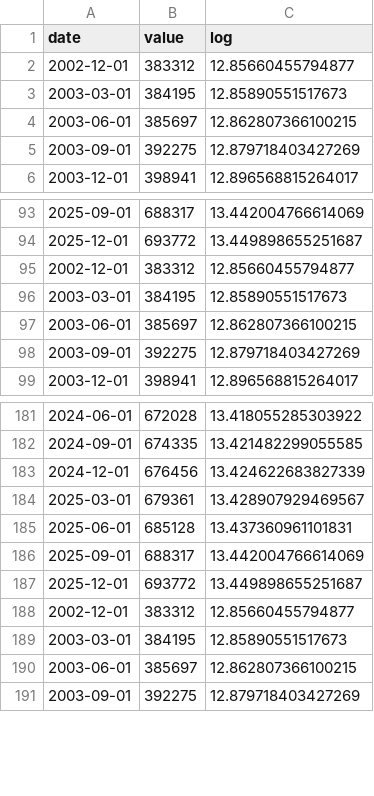
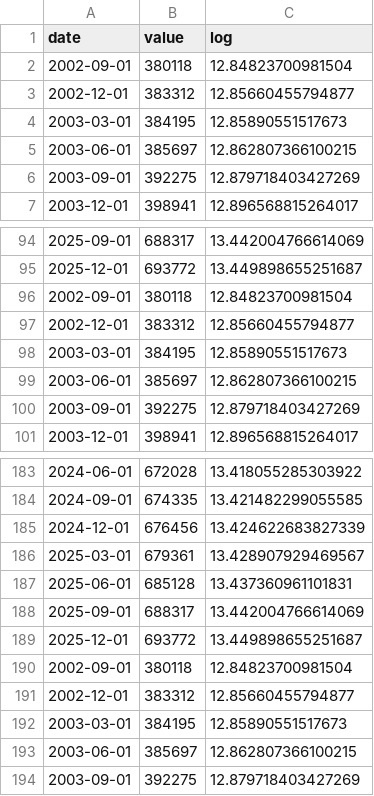
Before and after one commit to Duncarro/ECC3479-Profit-Margins, a CSV file: data/clean/gdp.csv, drawn as a sheet; only a part is shown, gaps mark what is left out.

```diff
--- a/data/clean/gdp.csv
+++ b/data/clean/gdp.csv
@@ -1,2 +1,3 @@
 date,value,log
+2002-09-01,380118,12.84823700981504
 2002-12-01,383312,12.85660455794877
@@ -94,2 +95,3 @@ date,value,log
 2025-12-01,693772,13.449898655251687
+2002-09-01,380118,12.84823700981504
 2002-12-01,383312,12.85660455794877
@@ -187,2 +189,3 @@ date,value,log
 2025-12-01,693772,13.449898655251687
+2002-09-01,380118,12.84823700981504
 2002-12-01,383312,12.85660455794877
```
Also changed, not shown: data/clean/gop.csv, data/clean/gop_wide.csv, 4 other files.
